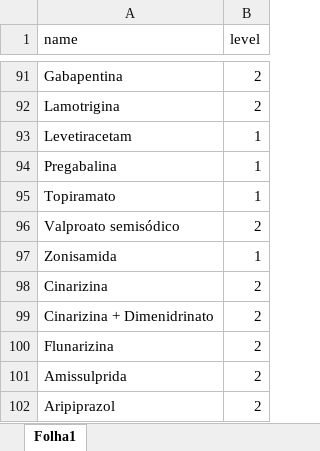
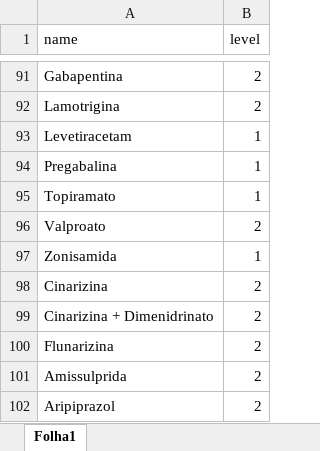
Before and after one commit to Data-Science-Knowledge-Center-Nova-SBE/PBL-HGO, an Excel workbook: Data/drugs_data_big2.xlsx, sheet Folha1, drawn as a sheet; only a part is shown, gaps mark what is left out; values as stored, in another font and other column widths than the file's, no borders; table styles not drawn; the diff names each change by its address in the sheet, - before the commit and + after, or states it on an @@ line.

```diff
--- a/Data/drugs_data_big2.xlsx (sheet Folha1)
+++ b/Data/drugs_data_big2.xlsx (sheet Folha1)
-A96 (name): Valproato semisódico
+A96 (name): Valproato
```
Also changed, not shown: 7 other files.
